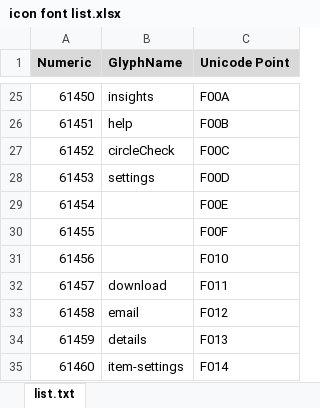
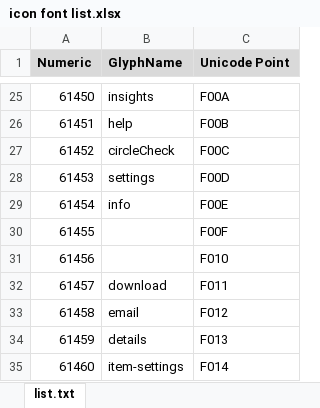
Before and after one commit to dlipkin/jtf-ux-source, an Excel workbook: component library/icons/webfont/icon font list.xlsx, sheet list.txt, drawn as a sheet; only a part is shown, gaps mark what is left out; values as stored, in another font and other column widths than the file's, no borders; the diff names each change by its address in the sheet, - before the commit and + after, or states it on an @@ line.

Commit message:
new info icon

```diff
--- a/component library/icons/webfont/icon font list.xlsx (sheet list.txt)
+++ b/component library/icons/webfont/icon font list.xlsx (sheet list.txt)
-B29 (GlyphName): (empty)
+B29 (GlyphName): info
```
Also changed, not shown: 2 other files.
